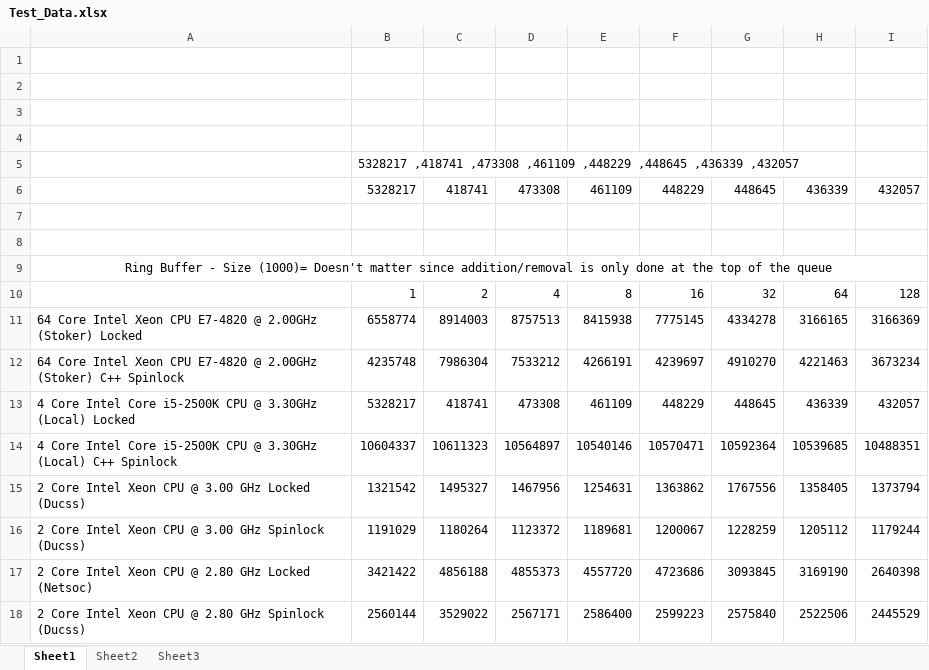
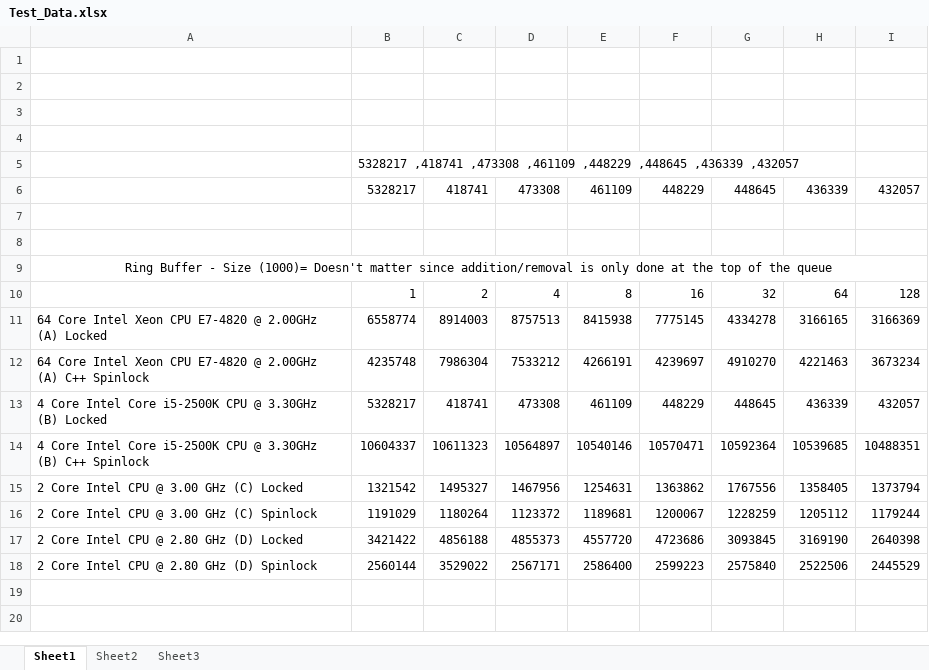
Before and after one commit to gibsonma/FYP, an Excel workbook: Test_Data.xlsx, sheet Sheet1, drawn as a sheet; values as stored, in another font and other column widths than the file's, no borders; charts and pictures not drawn; the diff names each change by its address in the sheet, - before the commit and + after, or states it on an @@ line.

```diff
--- a/Test_Data.xlsx (sheet Sheet1)
+++ b/Test_Data.xlsx (sheet Sheet1)
-A11: …@ 2.00GHz (Stoker) Locked
+A11: …@ 2.00GHz (A) Locked
-A12: …@ 2.00GHz (Stoker) C++ Spinlock
+A12: …@ 2.00GHz (A) C++ Spinlock
-A13: …@ 3.30GHz (Local) Locked
+A13: …@ 3.30GHz (B) Locked
-A14: …@ 3.30GHz (Local) C++ Spinlock
+A14: …@ 3.30GHz (B) C++ Spinlock
-A15: 2 Core Intel Xeon CPU @ 3.00 GHz Locked (Ducss)
+A15: 2 Core Intel CPU @ 3.00 GHz (C) Locked
-A16: 2 Core Intel Xeon CPU @ 3.00 GHz Spinlock (Ducss)
+A16: 2 Core Intel CPU @ 3.00 GHz (C) Spinlock
-A17: 2 Core Intel Xeon CPU @ 2.80 GHz Locked (Netsoc)
+A17: 2 Core Intel CPU @ 2.80 GHz (D) Locked
-A18: 2 Core Intel Xeon CPU @ 2.80 GHz Spinlock (Ducss)
+A18: 2 Core Intel CPU @ 2.80 GHz (D) Spinlock
```
Also changed, not shown: charts or pictures, 6 other files.
